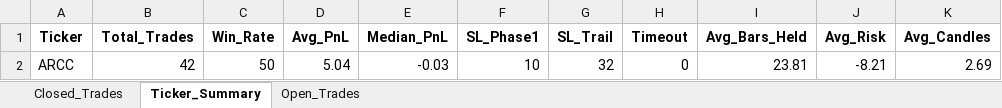
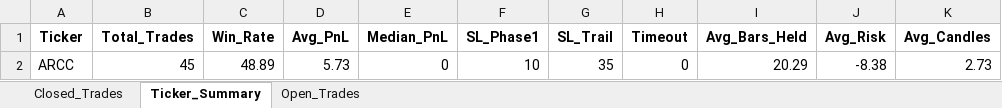
Before and after one commit to vancedmazen-art/stock_dashboard, an Excel workbook: Pattern_Scanner_Results.xlsx, sheet Ticker_Summary, drawn as a sheet; values as stored, in another font and other column widths than the file's, no borders; removed rows and columns are numbered as before the commit, all else as after; the diff names each change by its address in the sheet, - before the commit and + after, or states it on an @@ line.

```diff
--- a/Pattern_Scanner_Results.xlsx (sheet Ticker_Summary)
+++ b/Pattern_Scanner_Results.xlsx (sheet Ticker_Summary)
-row 2: ARCC | 42 | 50 | 5.04 | -0.03 | 10 | 32 | 0 | 23.81 | -8.21 | 2.69
+row 2: ARCC | 45 | 48.89 | 5.73 | 0 | 10 | 35 | 0 | 20.29 | -8.38 | 2.73
```
Also changed, not shown: sheet Closed_Trades.
